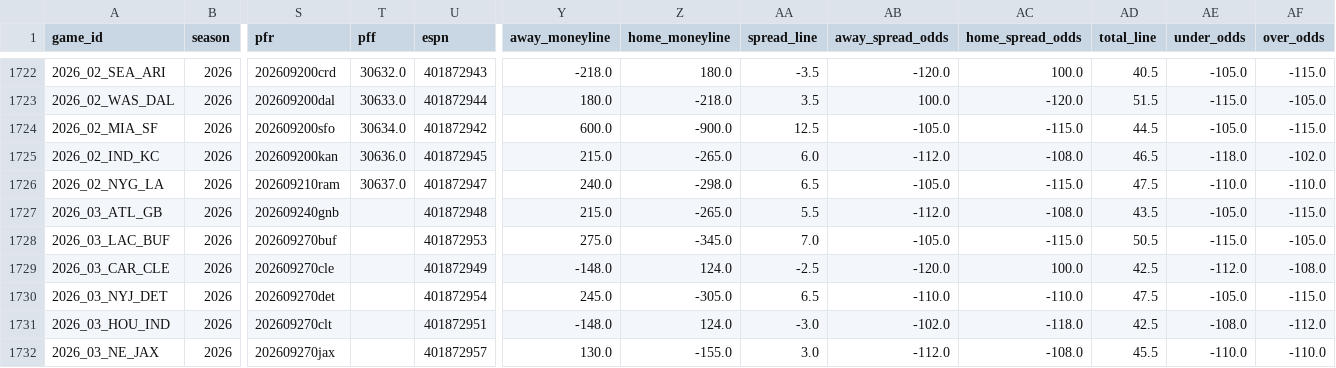
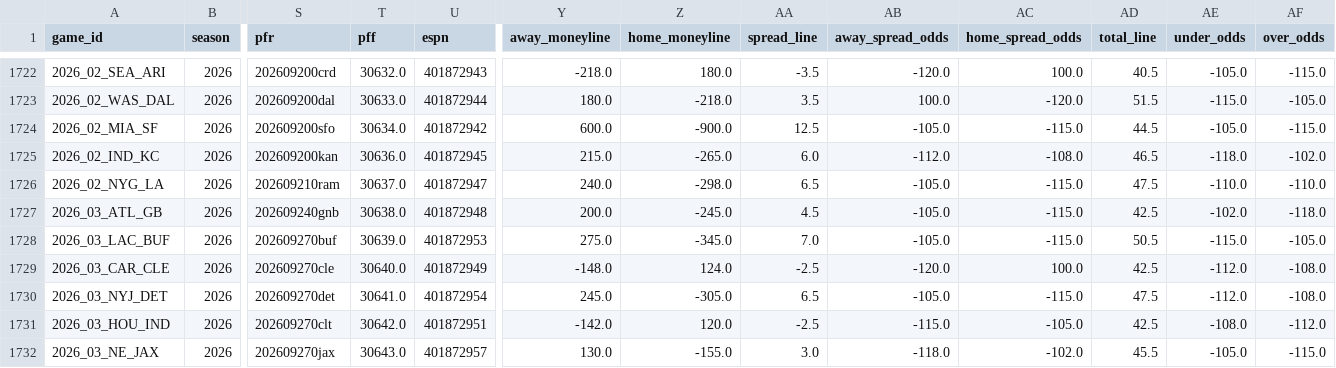
Before and after one commit to bestoddspredictions-web/nfl-predictions, a CSV file: data_files/nfl_games_historical.csv, drawn as a sheet; only a part is shown, gaps mark what is left out; the diff covers the shown part only; the diff names each change by its address in the sheet, - before the commit and + after, or states it on an @@ line.

```diff
--- a/data_files/nfl_games_historical.csv
+++ b/data_files/nfl_games_historical.csv
-T1727 (pff): (empty)
+T1727 (pff): 30638.0
-Y1727 (away_moneyline): 215.0
+Y1727 (away_moneyline): 200.0
-Z1727 (home_moneyline): -265.0
+Z1727 (home_moneyline): -245.0
-AA1727 (spread_line): 5.5
+AA1727 (spread_line): 4.5
-AB1727 (away_spread_odds): -112.0
+AB1727 (away_spread_odds): -105.0
-AC1727 (home_spread_odds): -108.0
+AC1727 (home_spread_odds): -115.0
-AD1727 (total_line): 43.5
+AD1727 (total_line): 42.5
-AE1727 (under_odds): -105.0
+AE1727 (under_odds): -102.0
-AF1727 (over_odds): -115.0
+AF1727 (over_odds): -118.0
-T1728 (pff): (empty)
+T1728 (pff): 30639.0
-T1729 (pff): (empty)
+T1729 (pff): 30640.0
-T1730 (pff): (empty)
+T1730 (pff): 30641.0
-AB1730 (away_spread_odds): -110.0
+AB1730 (away_spread_odds): -105.0
-AC1730 (home_spread_odds): -110.0
+AC1730 (home_spread_odds): -115.0
-AE1730 (under_odds): -105.0
+AE1730 (under_odds): -112.0
-AF1730 (over_odds): -115.0
+AF1730 (over_odds): -108.0
-T1731 (pff): (empty)
+T1731 (pff): 30642.0
-Y1731 (away_moneyline): -148.0
+Y1731 (away_moneyline): -142.0
-Z1731 (home_moneyline): 124.0
+Z1731 (home_moneyline): 120.0
-AA1731 (spread_line): -3.0
+AA1731 (spread_line): -2.5
-AB1731 (away_spread_odds): -102.0
+AB1731 (away_spread_odds): -115.0
-AC1731 (home_spread_odds): -118.0
+AC1731 (home_spread_odds): -105.0
-T1732 (pff): (empty)
+T1732 (pff): 30643.0
-AB1732 (away_spread_odds): -112.0
+AB1732 (away_spread_odds): -118.0
-AC1732 (home_spread_odds): -108.0
+AC1732 (home_spread_odds): -102.0
-AE1732 (under_odds): -110.0
+AE1732 (under_odds): -105.0
-AF1732 (over_odds): -110.0
+AF1732 (over_odds): -115.0
```
Also changed, not shown: 131 edited cells elsewhere in this file, data_files/model_feature_importances.csv, data_files/player_props_predictions.csv, 4 other files.
